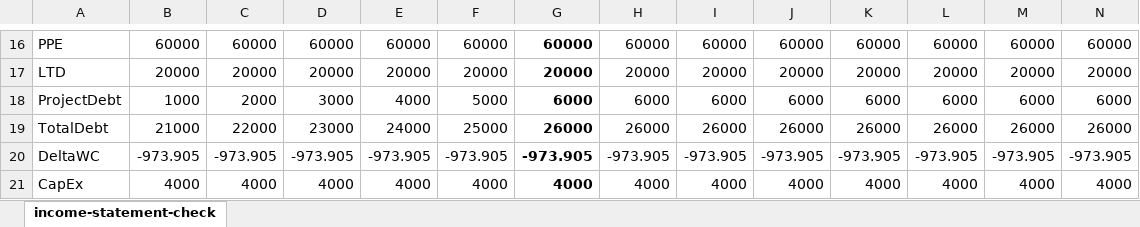
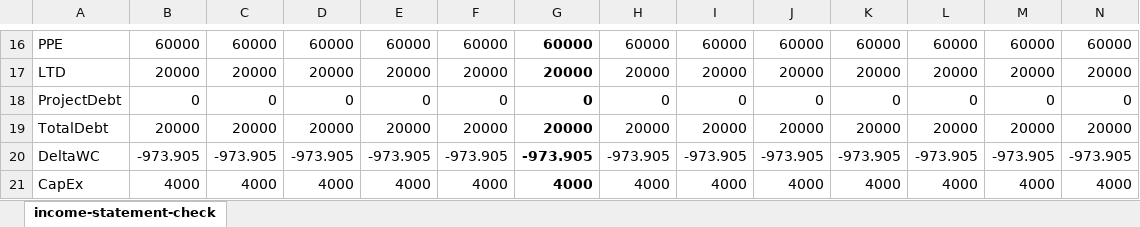
Before and after one commit to biegelk/financial-projections, an Excel workbook: profiles/omnibus-checkfile-working.xlsx, sheet income-statement-check, drawn as a sheet; only a part is shown, gaps mark what is left out; values as stored, in another font and other column widths than the file's, no borders; the diff covers the shown part only; the diff names each change by its address in the sheet, - before the commit and + after, or states it on an @@ line.

```diff
--- a/profiles/omnibus-checkfile-working.xlsx (sheet income-statement-check)
+++ b/profiles/omnibus-checkfile-working.xlsx (sheet income-statement-check)
-B18: 1000
+B18: 0
-C18: 2000
+C18: 0
-D18: 3000
+D18: 0
-E18: 4000
+E18: 0
-F18: 5000
+F18: 0
-G18: 6000
+G18: 0
-H18: 6000
+H18: 0
-I18: 6000
+I18: 0
-J18: 6000
+J18: 0
-K18: 6000
+K18: 0
-L18: 6000
+L18: 0
-M18: 6000
+M18: 0
-N18: 6000
+N18: 0
-B19: 21000
+B19: 20000
-C19: 22000
+C19: 20000
-D19: 23000
+D19: 20000
-E19: 24000
+E19: 20000
-F19: 25000
+F19: 20000
-G19: 26000
+G19: 20000
-H19: 26000
+H19: 20000
-I19: 26000
+I19: 20000
-J19: 26000
+J19: 20000
-K19: 26000
+K19: 20000
-L19: 26000
+L19: 20000
-M19: 26000
+M19: 20000
-N19: 26000
+N19: 20000
```
Also changed, not shown: 118 edited cells elsewhere in this sheet, 5 other files.
